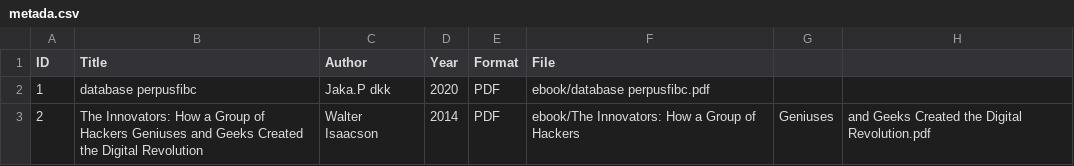
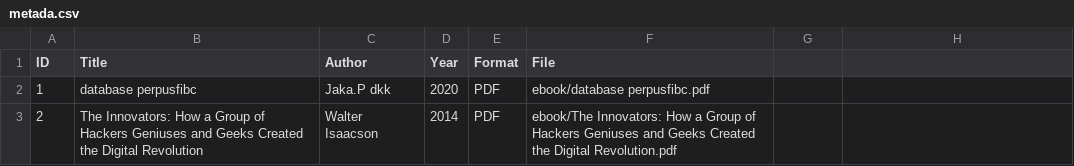
Before and after one commit to xcom666/perpustakaandigital, a CSV file: metadata/metada.csv, drawn as a sheet.

Commit message:
Fix file path for 'The Innovators' entry

```diff
--- a/metadata/metada.csv
+++ b/metadata/metada.csv
@@ -2,2 +2,2 @@ ID,Title,Author,Year,Format,File
 1,database perpusfibc,Jaka.P dkk,2020,PDF,ebook/database perpusfibc.pdf
-2,The Innovators: How a Group of Hackers Geniuses and Geeks Created the Digital Revolution,Walter Isaacson,2014,PDF,ebook/The Innovators: How a Group of Hackers, Geniuses, and Geeks Created the Digital Revolution.pdf
+2,The Innovators: How a Group of Hackers Geniuses and Geeks Created the Digital Revolution,Walter Isaacson,2014,PDF,ebook/The Innovators: How a Group of Hackers Geniuses and Geeks Created the Digital Revolution.pdf
```
